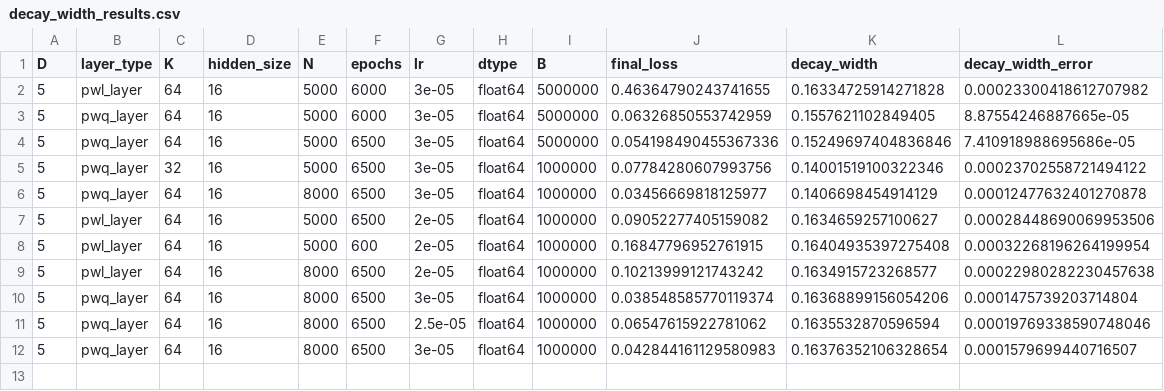
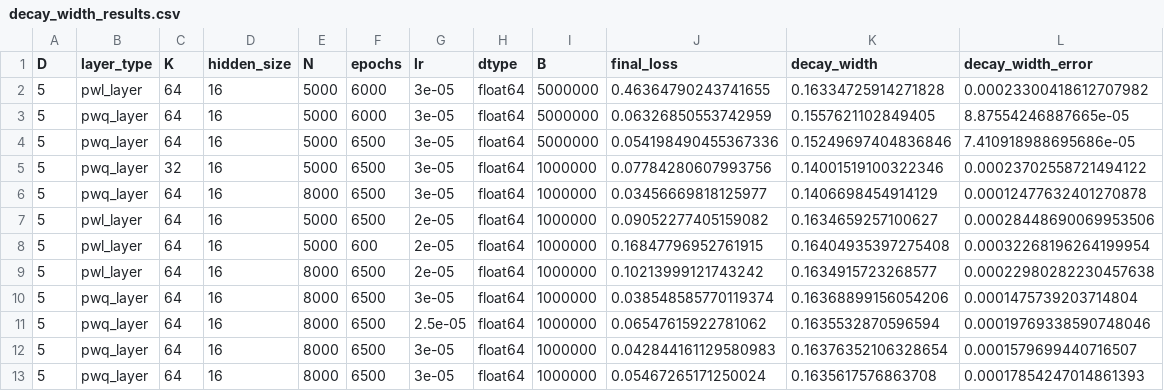
Before and after one commit to alracey/level4-project, a CSV file: decay_width_results.csv, drawn as a sheet.

```diff
--- a/decay_width_results.csv
+++ b/decay_width_results.csv
@@ -12 +12,2 @@ D,layer_type,K,hidden_size,N,epochs,lr,dtype,B,final_loss,decay_width,decay_widt
 5,pwq_layer,64,16,8000,6500,3e-05,float64,1000000,0.042844161129580983,0.16376352106328654,0.0001579699440716507
+5,pwq_layer,64,16,8000,6500,3e-05,float64,1000000,0.05467265171250024,0.1635617576863708,0.00017854247014861393
```
Also changed, not shown: uniform_decay_width_results.csv, 5 other files.
